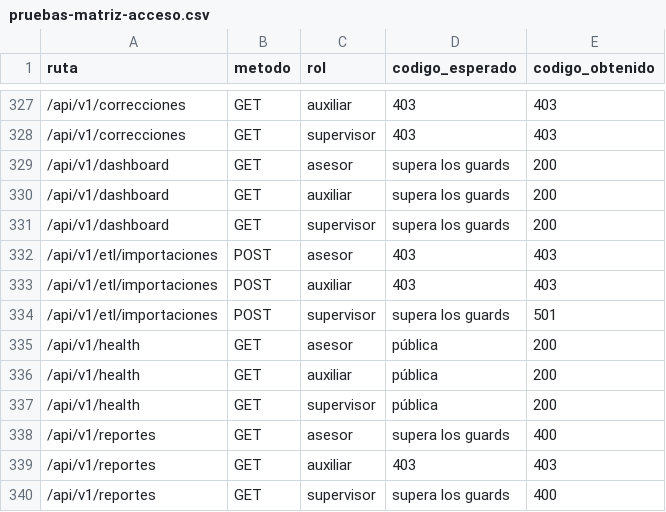
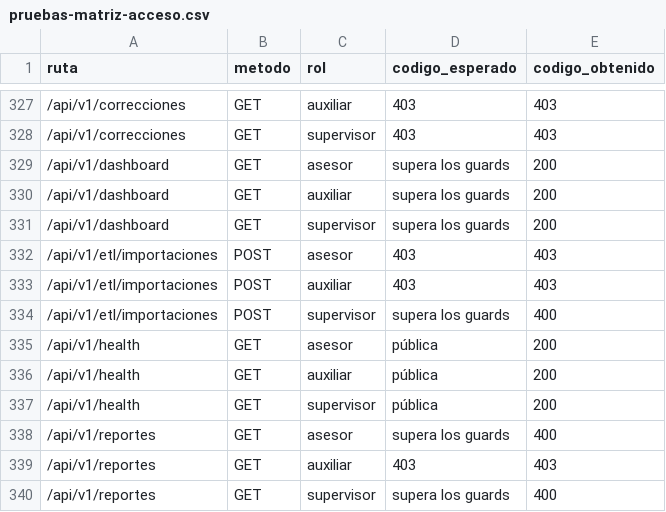
Before and after one commit to Isaac-Hernandez-A/h3ga-backend, a CSV file: docs/pruebas-matriz-acceso.csv, drawn as a sheet; only a part is shown, gaps mark what is left out.

```diff
--- a/docs/pruebas-matriz-acceso.csv
+++ b/docs/pruebas-matriz-acceso.csv
@@ -333,3 +333,3 @@ ruta,metodo,rol,codigo_esperado,codigo_obtenido
 /api/v1/etl/importaciones,POST,auxiliar,403,403
-/api/v1/etl/importaciones,POST,supervisor,supera los guards,501
+/api/v1/etl/importaciones,POST,supervisor,supera los guards,400
 /api/v1/health,GET,asesor,pública,200
```
Also changed, not shown: 7 other files.
